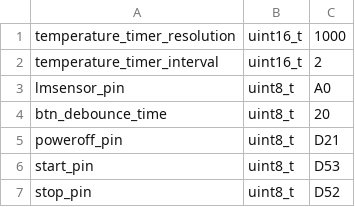
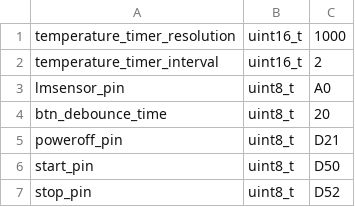
Before and after one commit to jcondor98/avrtmon, a CSV file: resources/config/default.csv, drawn as a sheet.

Commit message:
Modified default config for PCB compatibility

```diff
--- a/resources/config/default.csv
+++ b/resources/config/default.csv
@@ -5,3 +5,3 @@ btn_debounce_time,uint8_t,20
 poweroff_pin,uint8_t,D21
-start_pin,uint8_t,D53
+start_pin,uint8_t,D50
 stop_pin,uint8_t,D52
```
Also changed, not shown: 1 other file.
